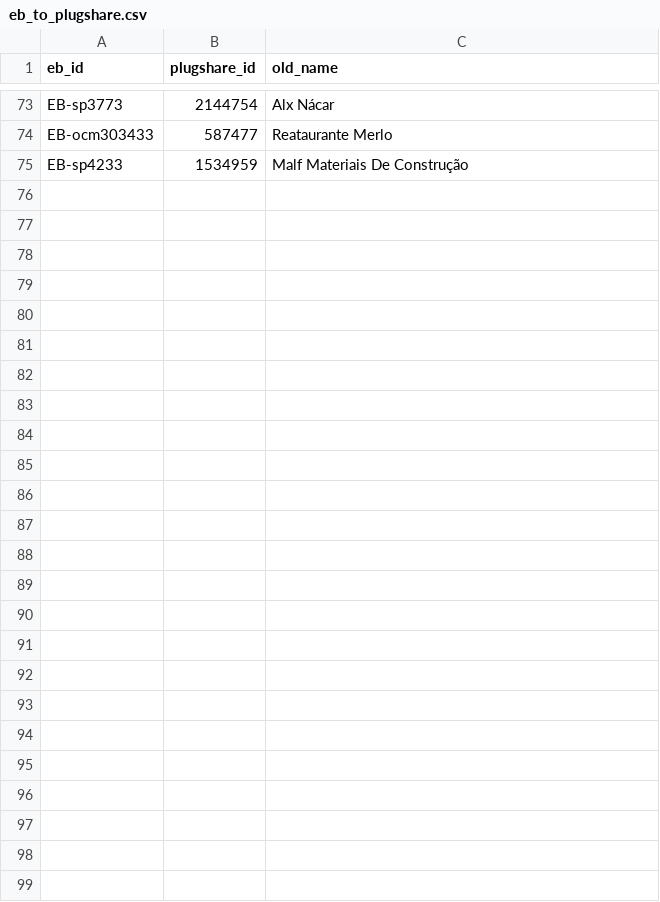
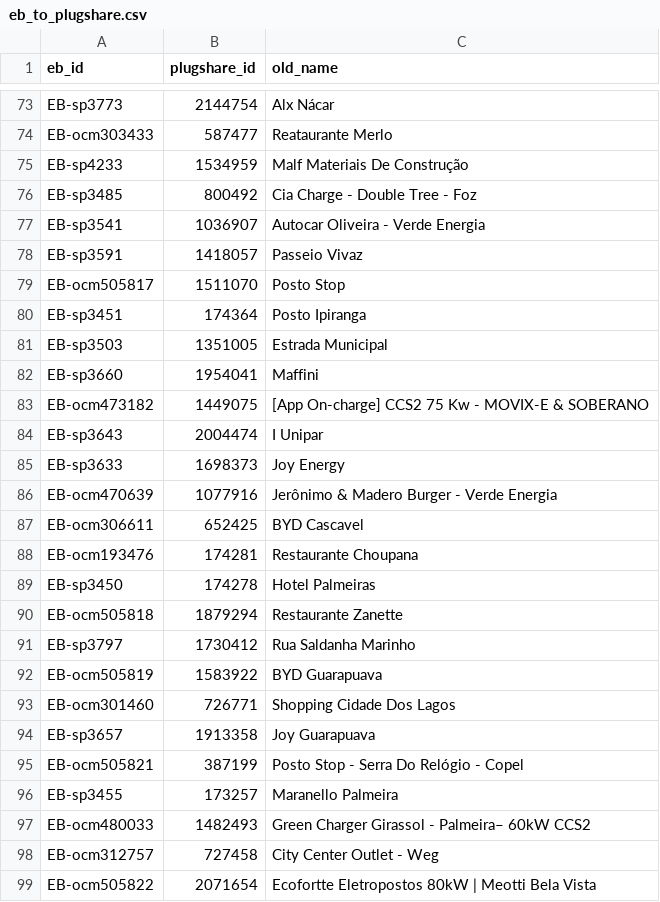
Before and after one commit to ParaguaianMax/paraguay-ev-market, a CSV file: viagens/eb_to_plugshare.csv, drawn as a sheet; only a part is shown, gaps mark what is left out.

```diff
--- a/viagens/eb_to_plugshare.csv
+++ b/viagens/eb_to_plugshare.csv
@@ -75 +75,25 @@ EB-ocm303433,587477,Reataurante Merlo
 EB-sp4233,1534959,Malf Materiais De Construção
+EB-sp3485,800492,Cia Charge - Double Tree - Foz
+EB-sp3541,1036907,Autocar Oliveira - Verde Energia
+EB-sp3591,1418057,Passeio Vivaz
+EB-ocm505817,1511070,Posto Stop
+EB-sp3451,174364,Posto Ipiranga
+EB-sp3503,1351005,Estrada Municipal
+EB-sp3660,1954041,Maffini
+EB-ocm473182,1449075,[App On-charge] CCS2 75 Kw - MOVIX-E & SOBERANO
+EB-sp3643,2004474,I Unipar
+EB-sp3633,1698373,Joy Energy
+EB-ocm470639,1077916,Jerônimo & Madero Burger - Verde Energia
+EB-ocm306611,652425,BYD Cascavel
+EB-ocm193476,174281,Restaurante Choupana
+EB-sp3450,174278,Hotel Palmeiras
+EB-ocm505818,1879294,Restaurante Zanette
+EB-sp3797,1730412,Rua Saldanha Marinho
+EB-ocm505819,1583922,BYD Guarapuava
+EB-ocm301460,726771,Shopping Cidade Dos Lagos
+EB-sp3657,1913358,Joy Guarapuava
+EB-ocm505821,387199,Posto Stop - Serra Do Relógio - Copel
+EB-sp3455,173257,Maranello Palmeira
+EB-ocm480033,1482493,Green Charger Girassol - Palmeira– 60kW CCS2
+EB-ocm312757,727458,City Center Outlet - Weg
+EB-ocm505822,2071654,Ecofortte Eletropostos 80kW | Meotti Bela Vista
```
Also changed, not shown: viagens/cde-bombinhas.csv, 1 other file.
